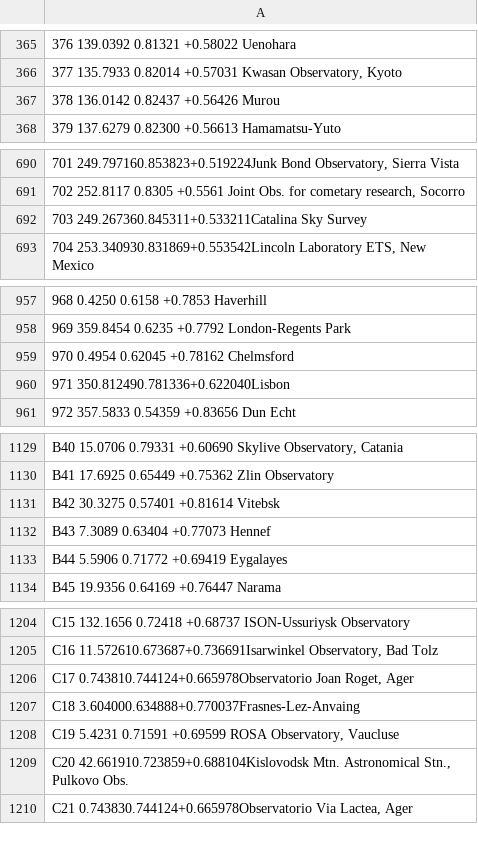
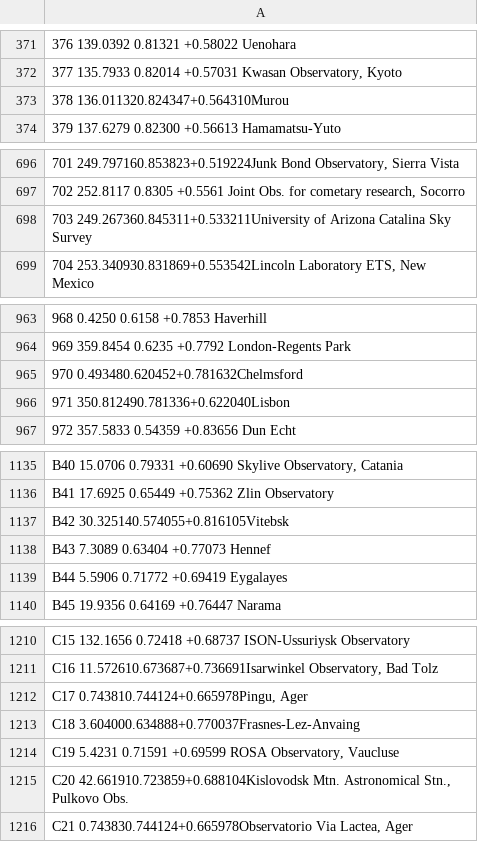
Before and after one commit to dahlend/kete, a TSV file: src/kete_core/data/mpc_obs.tsv, drawn as a sheet; only a part is shown, gaps mark what is left out; addresses are those after the commit; the diff covers the shown part only; the diff names each change by its address in the sheet, - before the commit and + after, or states it on an @@ line.

```diff
--- a/src/kete_core/data/mpc_obs.tsv
+++ b/src/kete_core/data/mpc_obs.tsv
-A373: 378 136.0142 0.82437 +0.56426 Murou
+A373: 378 136.011320.824347+0.564310Murou
-A698: 703 249.267360.845311+0.533211Catalina Sky Survey
+A698: 703 249.267360.845311+0.533211University of Arizona Catalina Sky Survey
-A965: 970 0.4954 0.62045 +0.78162 Chelmsford
+A965: 970 0.493480.620452+0.781632Chelmsford
-A1137: B42 30.3275 0.57401 +0.81614 Vitebsk
+A1137: B42 30.325140.574055+0.816105Vitebsk
-A1212: C17 0.743810.744124+0.665978Observatorio Joan Roget, Ager
+A1212: C17 0.743810.744124+0.665978Pingu, Ager
```
Also changed, not shown: 32 added rows and 3 edited cells elsewhere in this file, 4 other files.
